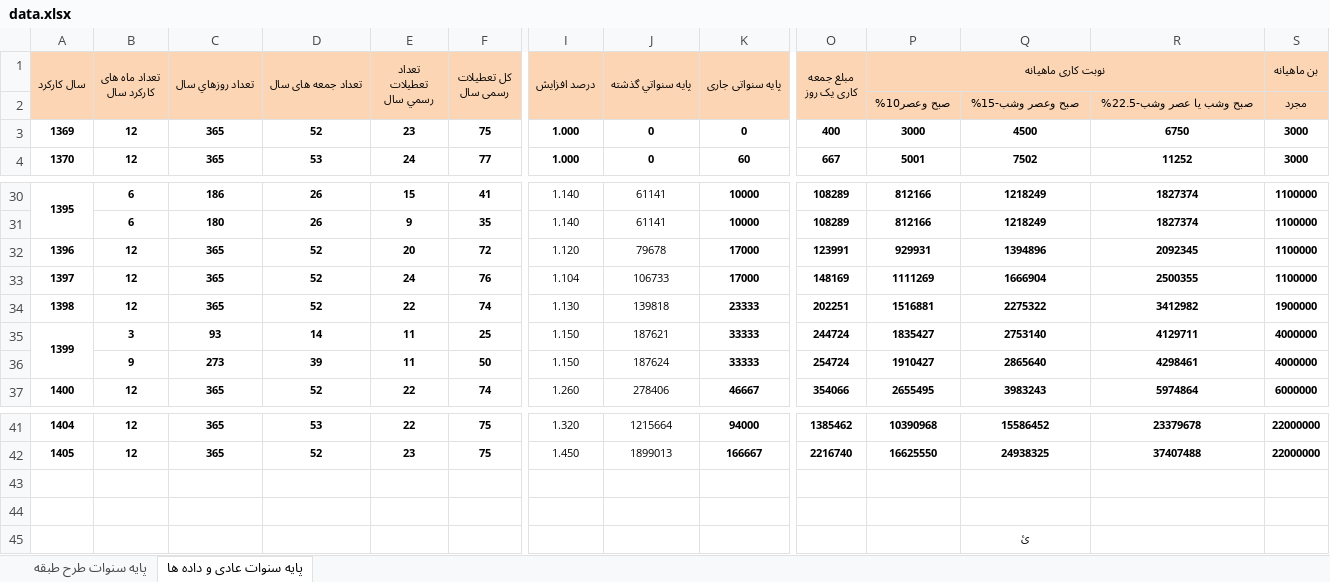
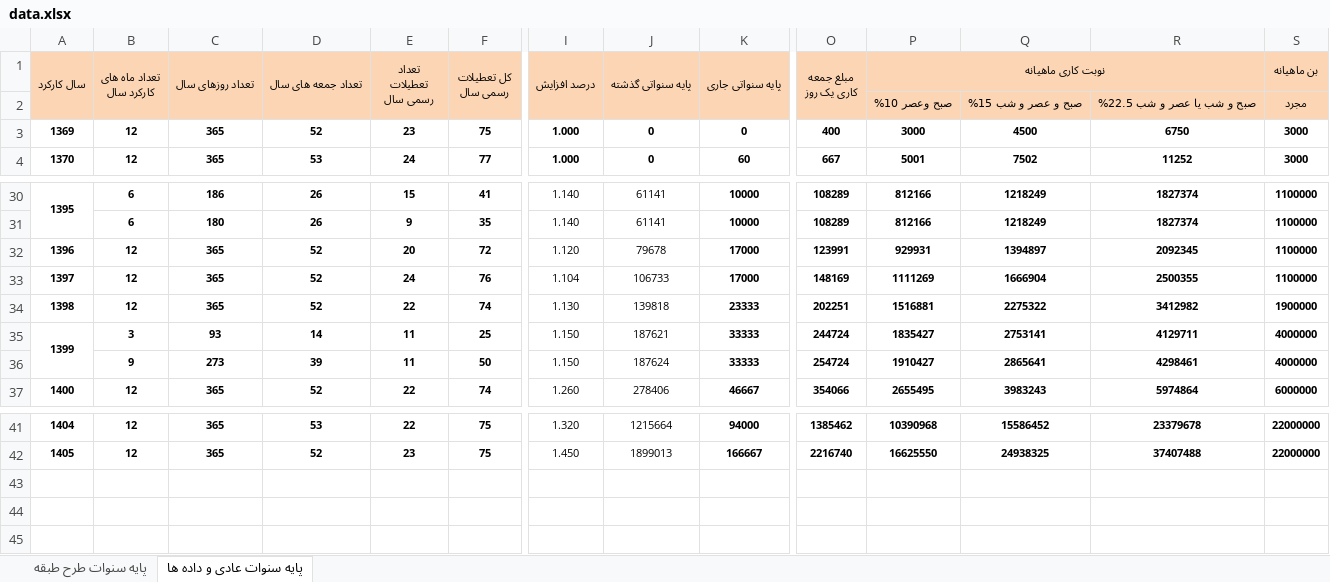
Before and after one commit to wonderwaydeveloper/PahnavarKar, an Excel workbook: assets/data-source/data.xlsx, sheet پایه سنوات عادی و داده ها, drawn as a sheet; only a part is shown, gaps mark what is left out; values as stored, in another font and other column widths than the file's, no borders; rows hold the shown columns only; the diff names each change by its address in the sheet, - before the commit and + after, or states it on an @@ line.

```diff
--- a/assets/data-source/data.xlsx (sheet پایه سنوات عادی و داده ها)
+++ b/assets/data-source/data.xlsx (sheet پایه سنوات عادی و داده ها)
-C1: تعداد روزهاي سال
+C1: تعداد روزهای سال
-E1: تعداد تعطيلات رسمي سال
+E1: تعداد تعطيلات رسمی سال
-J1: پایه سنواتي گذشته
+J1: پایه سنواتی گذشته
-R1 fill: none
+R1 fill: #FCD5B4
-P2 (نوبت کاری ماهیانه): صبح وعصر10%
+P2 (نوبت کاری ماهیانه): صبح وعصر 10%
-Q2: صبح وعصر وشب-15%
+Q2: صبح و عصر و شب 15%
-R2: صبح وشب یا عصر وشب-22.5%
+R2: صبح و شب یا عصر و شب 22.5%
-Q32: 1394896
+Q32: 1394897
-Q35: 2753140
+Q35: 2753141
-Q36: 2865640
+Q36: 2865641
-row 43: (empty)
-row 44: (empty)
-row 45:  |  |  |  |  |  |  |  |  |  |  | ئ
```
Also changed, not shown: 35 other files.
